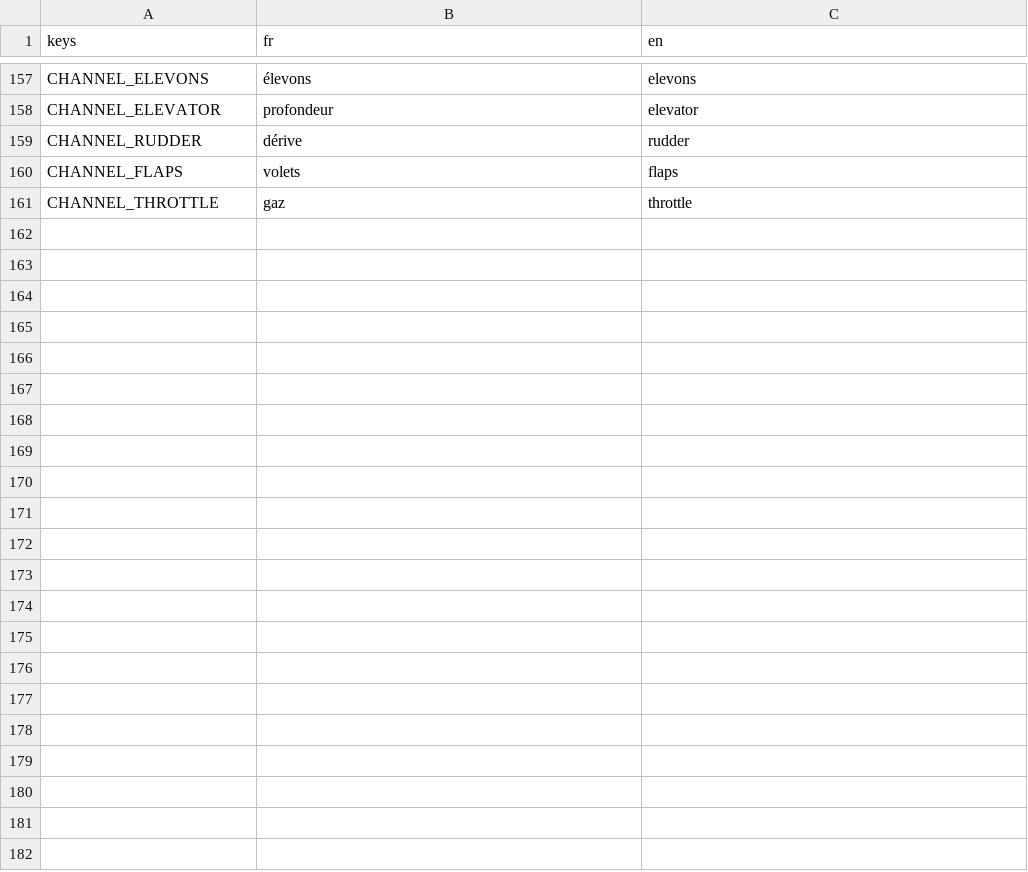
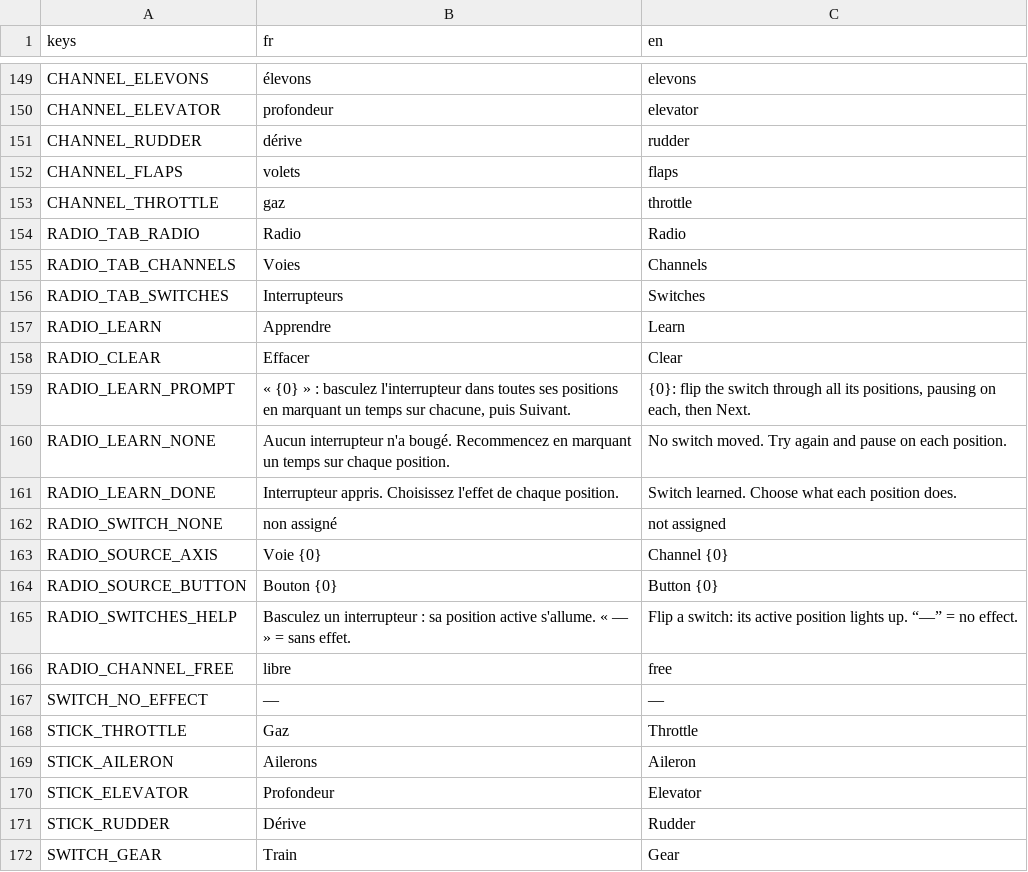
Before and after one commit to Axel-Ladaique/SimLab, a CSV file: game/translations/strings.csv, drawn as a sheet; only a part is shown, gaps mark what is left out; the diff covers the shown part only; the diff names each change by its address in the sheet, - before the commit and + after, or states it on an @@ line.

```diff
--- a/game/translations/strings.csv
+++ b/game/translations/strings.csv
+row 154: RADIO_TAB_RADIO | Radio | Radio
+row 155: RADIO_TAB_CHANNELS | Voies | Channels
+row 156: RADIO_TAB_SWITCHES | Interrupteurs | Switches
+row 157: RADIO_LEARN | Apprendre | Learn
+row 158: RADIO_CLEAR | Effacer | Clear
+row 159: RADIO_LEARN_PROMPT | « {0} » : basculez l'interrupteur dans toutes ses positions en marquant un temps sur chacune, puis Suivant. | {0}: flip the switch through all its positions, pausing on each, then Next.
+row 160: RADIO_LEARN_NONE | Aucun interrupteur n'a bougé. Recommencez en marquant un temps sur chaque position. | No switch moved. Try again and pause on each position.
+row 161: RADIO_LEARN_DONE | Interrupteur appris. Choisissez l'effet de chaque position. | Switch learned. Choose what each position does.
+row 162: RADIO_SWITCH_NONE | non assigné | not assigned
+row 163: RADIO_SOURCE_AXIS | Voie {0} | Channel {0}
+row 164: RADIO_SOURCE_BUTTON | Bouton {0} | Button {0}
+row 165: RADIO_SWITCHES_HELP | Basculez un interrupteur : sa position active s'allume. « — » = sans effet. | Flip a switch: its active position lights up. “—” = no effect.
+row 166: RADIO_CHANNEL_FREE | libre | free
+row 167: SWITCH_NO_EFFECT | — | —
+row 168: STICK_THROTTLE | Gaz | Throttle
+row 169: STICK_AILERON | Ailerons | Aileron
+row 170: STICK_ELEVATOR | Profondeur | Elevator
+row 171: STICK_RUDDER | Dérive | Rudder
+row 172: SWITCH_GEAR | Train | Gear
```
Also changed, not shown: 24 added rows and 8 removed rows elsewhere in this file, 11 other files.
